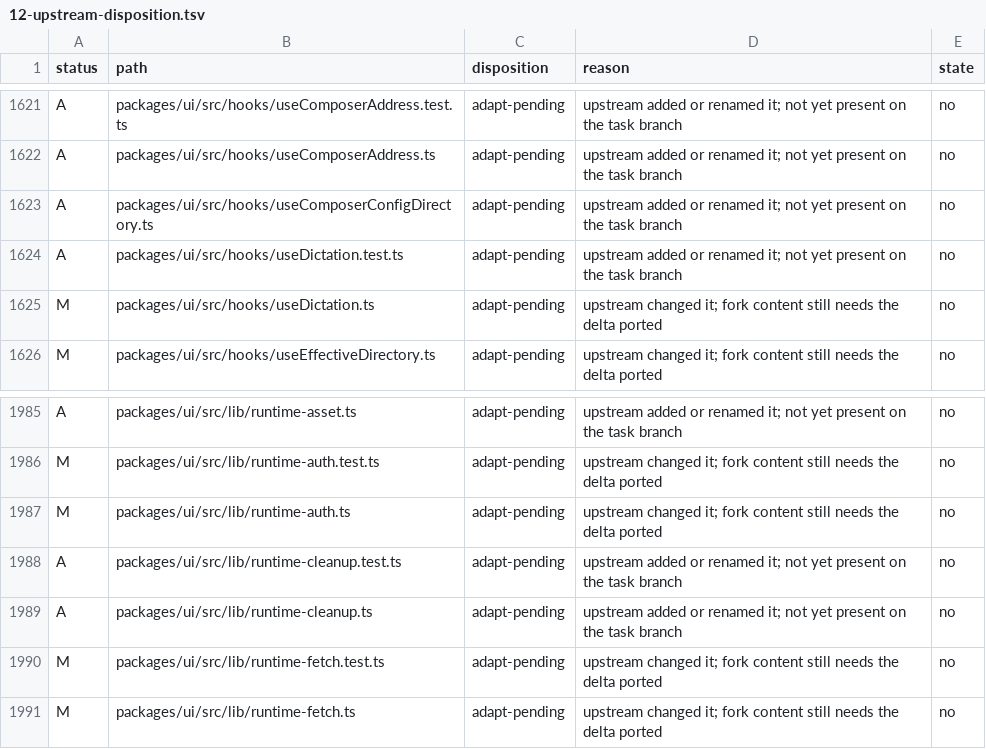
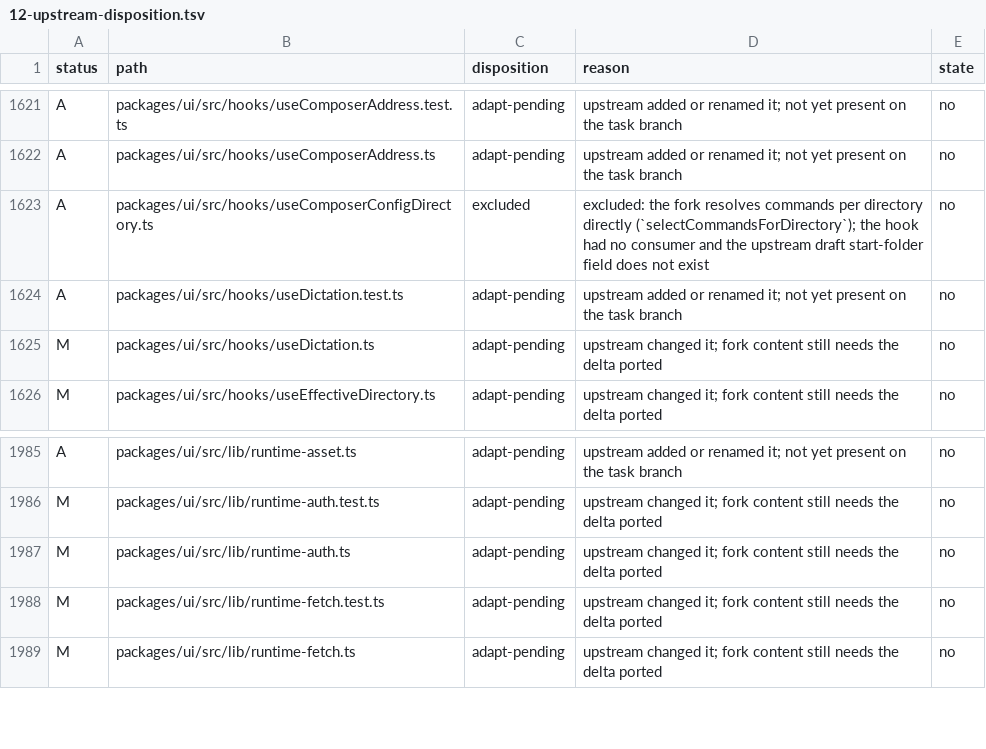
Before and after one commit to Shizuku-Yume/ohpichamber, a TSV file: .workflow/research/ux-and-omp-parity-remediation/12-upstream-disposition.tsv, drawn as a sheet; only a part is shown, gaps mark what is left out.

Commit message:
feat(worktrees,overview): run a project's teardown before removal and show a waiting pull request
Removal now resolves the project's teardown commands (asking for trust
unless nobody started it by hand), runs them before a remote branch goes,
and passes them on the removal itself; the failure toast's "Delete without
teardown" reaches the git call. The overview marks a session the user asked
the host to watch a pull request for, and the head check gets its store
method. The unconsumed useComposerConfigDirectory hook is deleted; the fork
resolves commands per directory directly.

```diff
--- a/.workflow/research/ux-and-omp-parity-remediation/12-upstream-disposition.tsv
+++ b/.workflow/research/ux-and-omp-parity-remediation/12-upstream-disposition.tsv
@@ -1622,3 +1622,3 @@ A	packages/ui/src/hooks/useComposerAddress.test.ts	adapt-pending	upstream added
 A	packages/ui/src/hooks/useComposerAddress.ts	adapt-pending	upstream added or renamed it; not yet present on the task branch	no
-A	packages/ui/src/hooks/useComposerConfigDirectory.ts	adapt-pending	upstream added or renamed it; not yet present on the task branch	no
+A	packages/ui/src/hooks/useComposerConfigDirectory.ts	excluded	excluded: the fork resolves commands per directory directly (`selectCommandsForDirectory`); the hook had no consumer and the upstream draft start-folder field does not exist	no
 A	packages/ui/src/hooks/useDictation.test.ts	adapt-pending	upstream added or renamed it; not yet present on the task branch	no
@@ -1987,4 +1987,2 @@ M	packages/ui/src/lib/runtime-auth.test.ts	adapt-pending	upstream changed it; fo
 M	packages/ui/src/lib/runtime-auth.ts	adapt-pending	upstream changed it; fork content still needs the delta ported	no
-A	packages/ui/src/lib/runtime-cleanup.test.ts	adapt-pending	upstream added or renamed it; not yet present on the task branch	no
-A	packages/ui/src/lib/runtime-cleanup.ts	adapt-pending	upstream added or renamed it; not yet present on the task branch	no
 M	packages/ui/src/lib/runtime-fetch.test.ts	adapt-pending	upstream changed it; fork content still needs the delta ported	no
```
Also changed, not shown: 10 other files.
